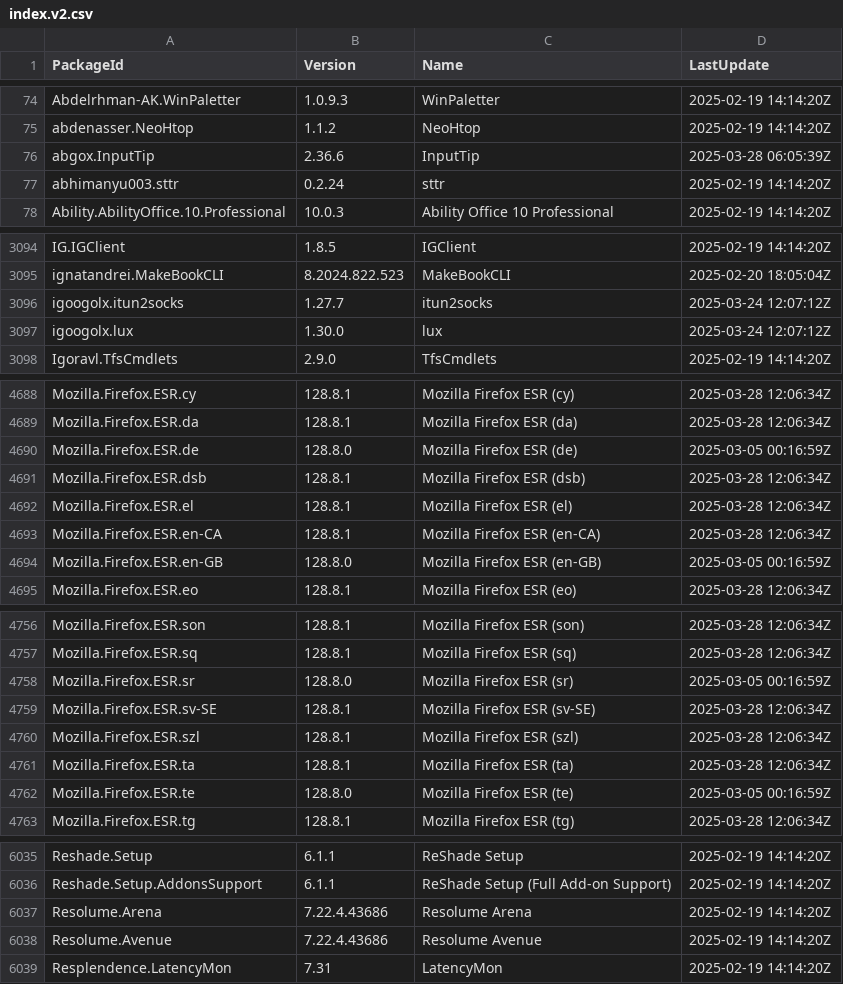
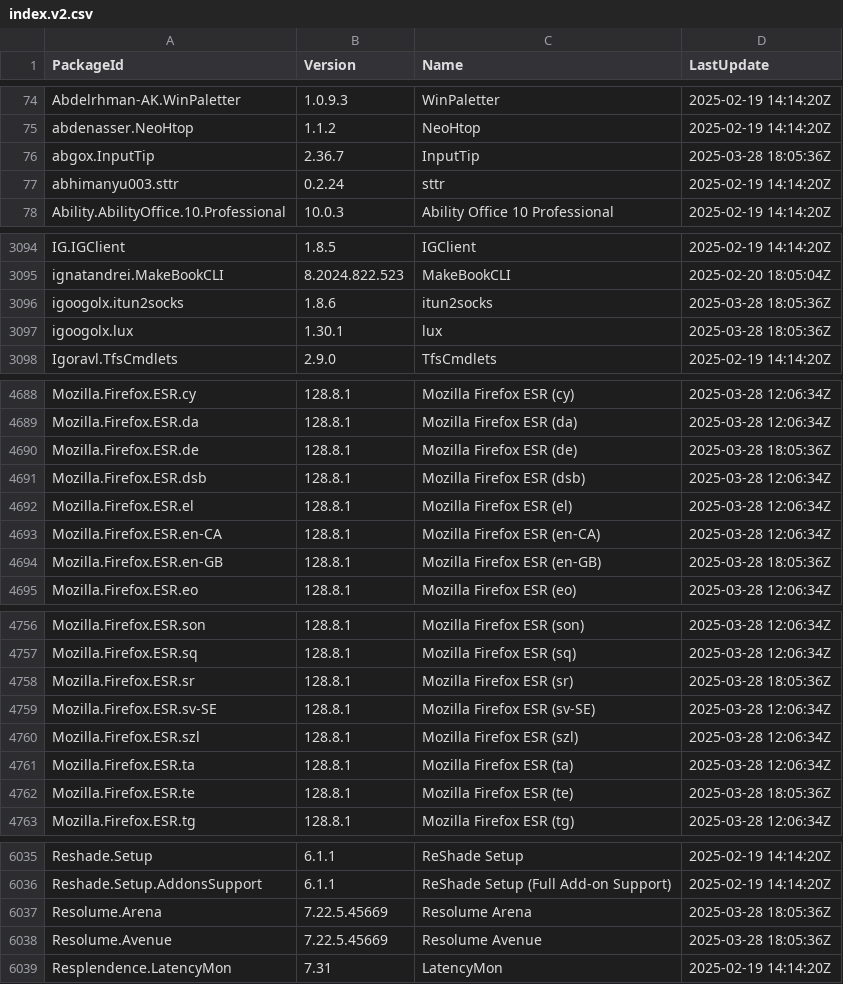
Before and after one commit to svrooij/winget-pkgs-index, a CSV file: index.v2.csv, drawn as a sheet; only a part is shown, gaps mark what is left out; the diff covers the shown part only.

```diff
--- a/index.v2.csv
+++ b/index.v2.csv
@@ -75,3 +75,3 @@
 "abdenasser.NeoHtop","1.1.2","NeoHtop","2025-02-19 14:14:20Z"
-"abgox.InputTip","2.36.6","InputTip","2025-03-28 06:05:39Z"
+"abgox.InputTip","2.36.7","InputTip","2025-03-28 18:05:36Z"
 "abhimanyu003.sttr","0.2.24","sttr","2025-02-19 14:14:20Z"
@@ -3095,4 +3095,4 @@
 "ignatandrei.MakeBookCLI","8.2024.822.523","MakeBookCLI","2025-02-20 18:05:04Z"
-"igoogolx.itun2socks","1.27.7","itun2socks","2025-03-24 12:07:12Z"
-"igoogolx.lux","1.30.0","lux","2025-03-24 12:07:12Z"
+"igoogolx.itun2socks","1.8.6","itun2socks","2025-03-28 18:05:36Z"
+"igoogolx.lux","1.30.1","lux","2025-03-28 18:05:36Z"
 "Igoravl.TfsCmdlets","2.9.0","TfsCmdlets","2025-02-19 14:14:20Z"
@@ -4689,3 +4689,3 @@
 "Mozilla.Firefox.ESR.da","128.8.1","Mozilla Firefox ESR (da)","2025-03-28 12:06:34Z"
-"Mozilla.Firefox.ESR.de","128.8.0","Mozilla Firefox ESR (de)","2025-03-05 00:16:59Z"
+"Mozilla.Firefox.ESR.de","128.8.1","Mozilla Firefox ESR (de)","2025-03-28 18:05:36Z"
 "Mozilla.Firefox.ESR.dsb","128.8.1","Mozilla Firefox ESR (dsb)","2025-03-28 12:06:34Z"
@@ -4693,3 +4693,3 @@
 "Mozilla.Firefox.ESR.en-CA","128.8.1","Mozilla Firefox ESR (en-CA)","2025-03-28 12:06:34Z"
-"Mozilla.Firefox.ESR.en-GB","128.8.0","Mozilla Firefox ESR (en-GB)","2025-03-05 00:16:59Z"
+"Mozilla.Firefox.ESR.en-GB","128.8.1","Mozilla Firefox ESR (en-GB)","2025-03-28 18:05:36Z"
 "Mozilla.Firefox.ESR.eo","128.8.1","Mozilla Firefox ESR (eo)","2025-03-28 12:06:34Z"
@@ -4757,3 +4757,3 @@
 "Mozilla.Firefox.ESR.sq","128.8.1","Mozilla Firefox ESR (sq)","2025-03-28 12:06:34Z"
-"Mozilla.Firefox.ESR.sr","128.8.0","Mozilla Firefox ESR (sr)","2025-03-05 00:16:59Z"
+"Mozilla.Firefox.ESR.sr","128.8.1","Mozilla Firefox ESR (sr)","2025-03-28 18:05:36Z"
 "Mozilla.Firefox.ESR.sv-SE","128.8.1","Mozilla Firefox ESR (sv-SE)","2025-03-28 12:06:34Z"
@@ -4761,3 +4761,3 @@
 "Mozilla.Firefox.ESR.ta","128.8.1","Mozilla Firefox ESR (ta)","2025-03-28 12:06:34Z"
-"Mozilla.Firefox.ESR.te","128.8.0","Mozilla Firefox ESR (te)","2025-03-05 00:16:59Z"
+"Mozilla.Firefox.ESR.te","128.8.1","Mozilla Firefox ESR (te)","2025-03-28 18:05:36Z"
 "Mozilla.Firefox.ESR.tg","128.8.1","Mozilla Firefox ESR (tg)","2025-03-28 12:06:34Z"
@@ -6036,4 +6036,4 @@
 "Reshade.Setup.AddonsSupport","6.1.1","ReShade Setup (Full Add-on Support)","2025-02-19 14:14:20Z"
-"Resolume.Arena","7.22.4.43686","Resolume Arena","2025-02-19 14:14:20Z"
-"Resolume.Avenue","7.22.4.43686","Resolume Avenue","2025-02-19 14:14:20Z"
+"Resolume.Arena","7.22.5.45669","Resolume Arena","2025-03-28 18:05:36Z"
+"Resolume.Avenue","7.22.5.45669","Resolume Avenue","2025-03-28 18:05:36Z"
 "Resplendence.LatencyMon","7.31","LatencyMon","2025-02-19 14:14:20Z"
```
Also changed, not shown: 1 added row, 1 removed row and 124 edited cells elsewhere in this file, index.csv, 2 other files.
